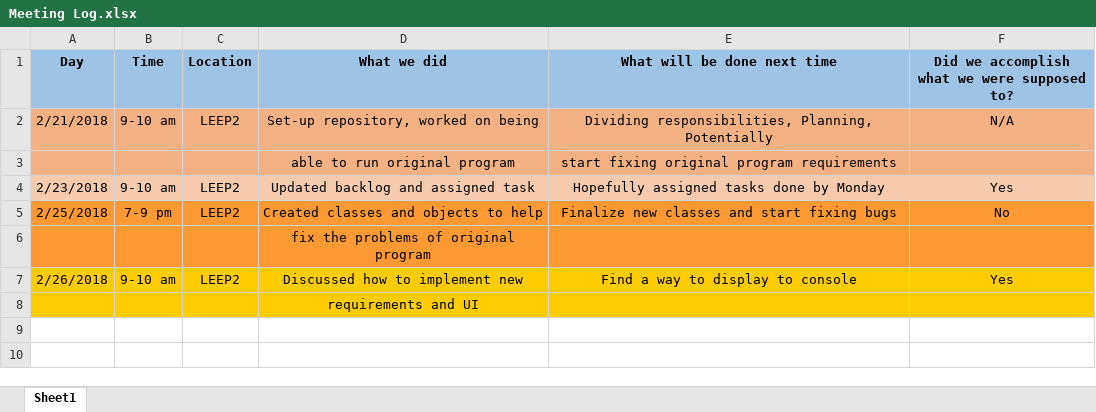
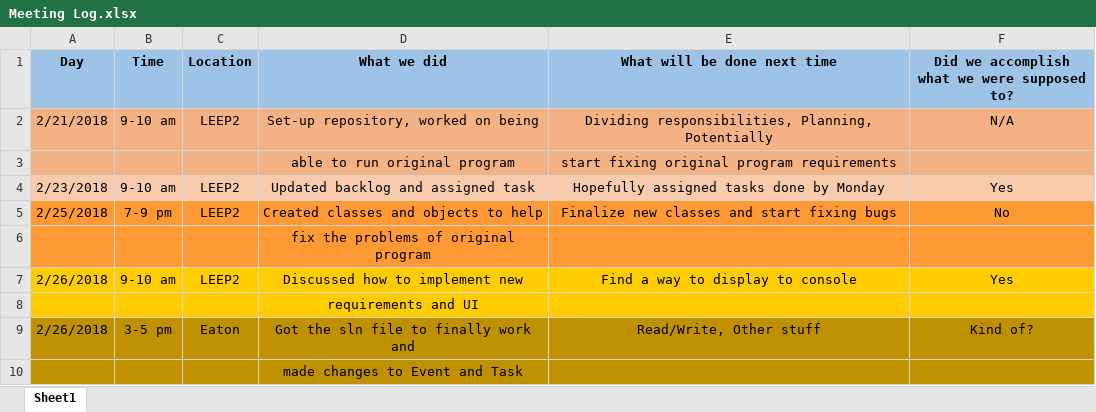
Before and after one commit to zmcgrath96/Doodle, an Excel workbook: documentation/Meeting Log.xlsx, sheet Sheet1, drawn as a sheet; values as stored, in another font and other column widths than the file's, no borders; the diff names each change by its address in the sheet, - before the commit and + after, or states it on an @@ line.

Commit message:
Meeting Log

```diff
--- a/documentation/Meeting Log.xlsx (sheet Sheet1)
+++ b/documentation/Meeting Log.xlsx (sheet Sheet1)
+row 9: 2/26/2018 | 3-5 pm | Eaton | Got the sln file to finally work and | Read/Write, Other stuff | Kind of?
+row 10:  |  |  | made changes to Event and Task
```
